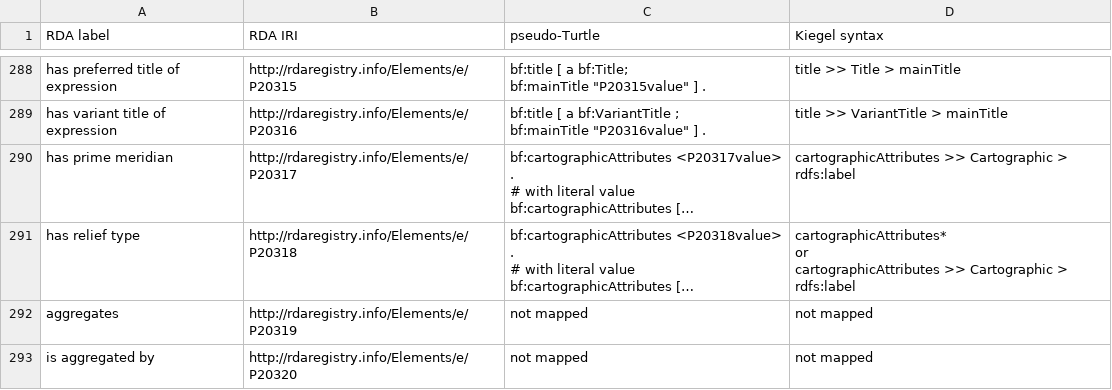
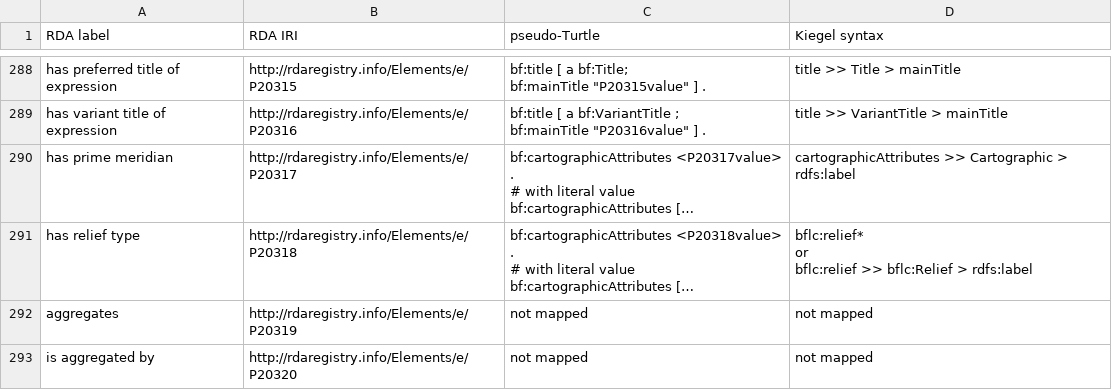
Before and after one commit to uwlib-cams/rml, a CSV file: generateRML/csv_dir/expression_2021_04_28.csv (was generateRML/csv_dir/expression_2021_03_18.csv), drawn as a sheet; only a part is shown, gaps mark what is left out; long unchanged cells end in …; ↵ is a line break in a cell; the diff names each change by its address in the sheet, - before the commit and + after, or states it on an @@ line.

```diff
--- a/generateRML/csv_dir/expression_2021_03_18.csv
+++ b/generateRML/csv_dir/expression_2021_04_28.csv
-D291 (Kiegel syntax): cartographicAttributes* ↵ or ↵ cartographicAttributes >> Cartographic > rdfs:label
+D291 (Kiegel syntax): bflc:relief* ↵ or ↵ bflc:relief >> bflc:Relief > rdfs:label
```
Also changed, not shown: generateRML/csv_dir/manifestation_2021_04_28.csv, generateRML/csv_dir/manifestation_ext_2021_04_28.csv, 9 other files.
